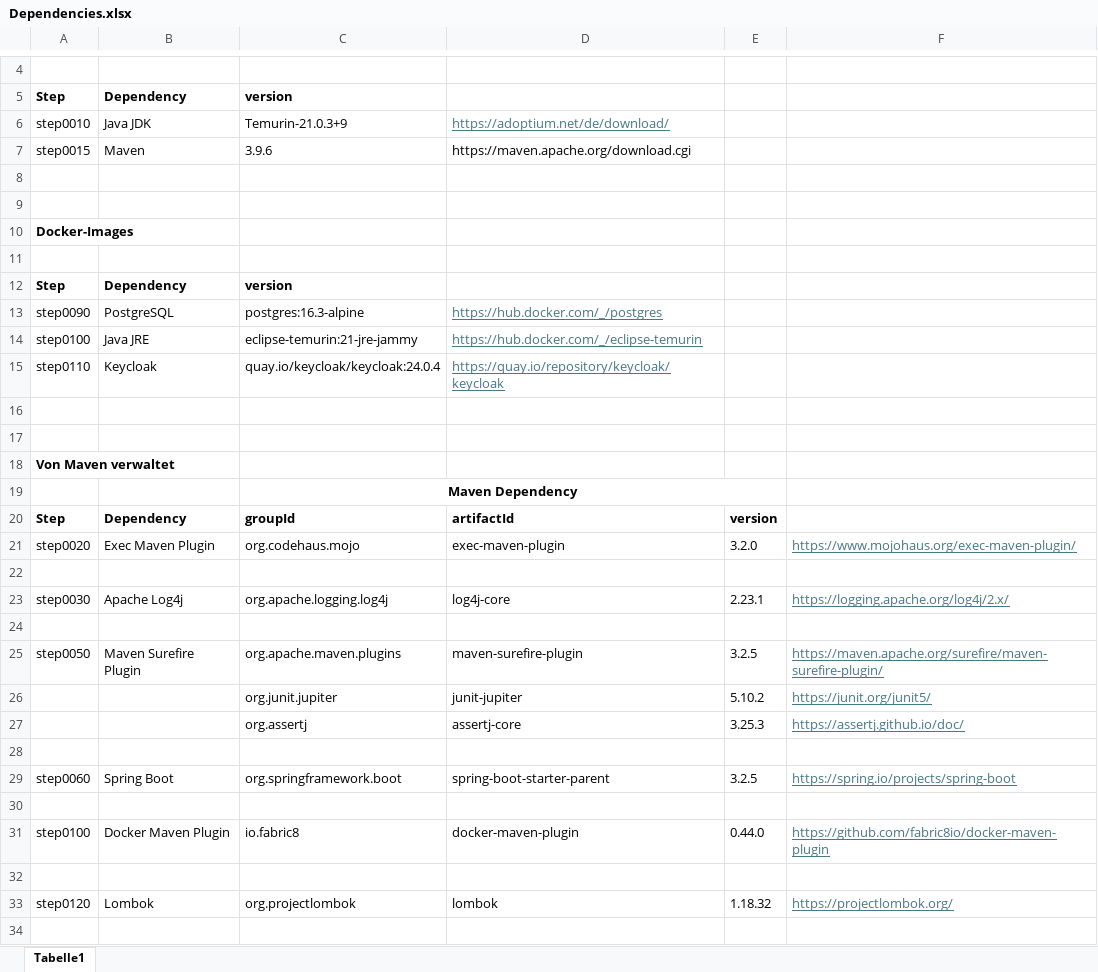
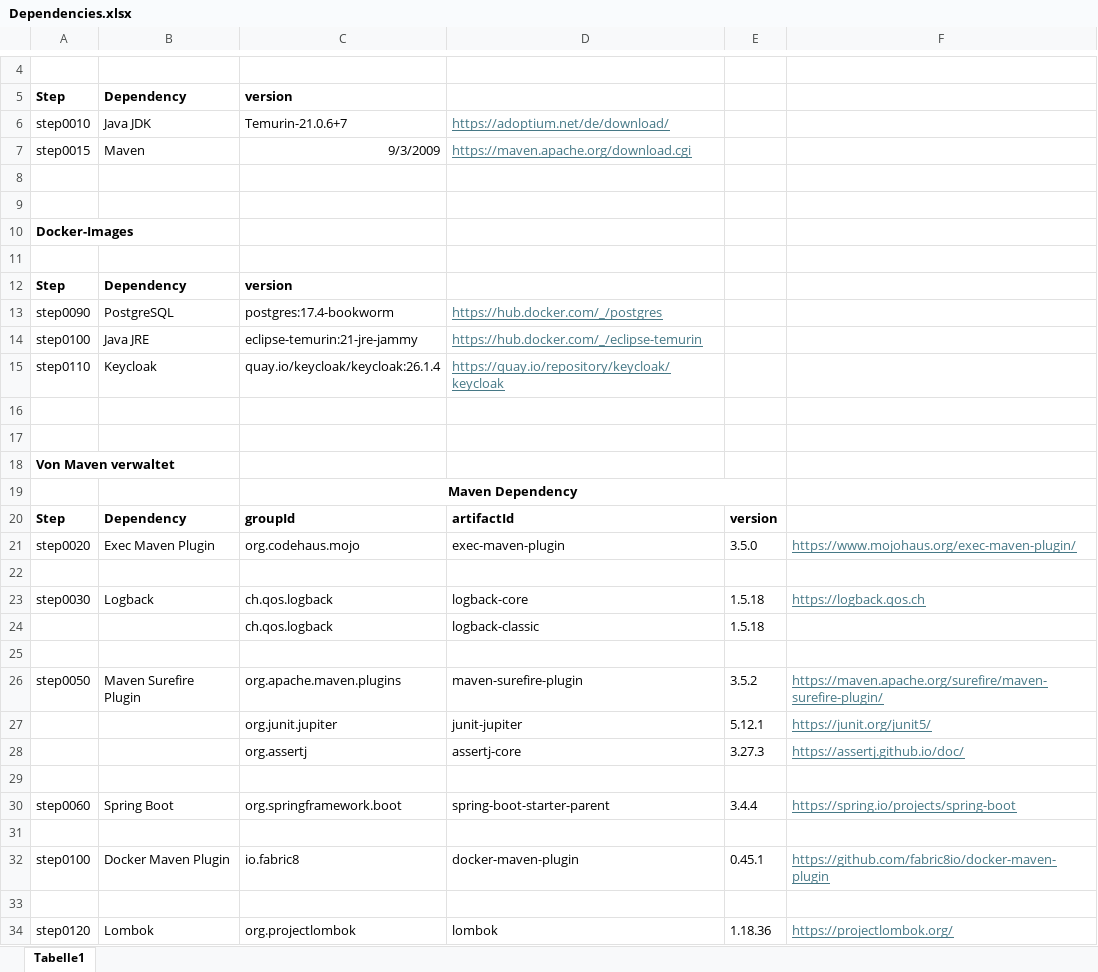
Before and after one commit to gpietrek/java-starter, an Excel workbook: Dependencies.xlsx, sheet Tabelle1, drawn as a sheet; only a part is shown, gaps mark what is left out; values as stored, in another font and other column widths than the file's, no borders; addresses are those after the commit; the diff names each change by its address in the sheet, - before the commit and + after, or states it on an @@ line.

Commit message:
update dependency documentation

```diff
--- a/Dependencies.xlsx (sheet Tabelle1)
+++ b/Dependencies.xlsx (sheet Tabelle1)
-C6: Temurin-21.0.3+9
+C6: Temurin-21.0.6+7
-C7: 3.9.6
+C7: 9/3/2009
@@ D7 underline: off → on, text colour: black → #467886 @@
-C13: postgres:16.3-alpine
+C13: postgres:17.4-bookworm
-C15: quay.io/keycloak/keycloak:24.0.4
+C15: quay.io/keycloak/keycloak:26.1.4
-E21: 3.2.0
+E21: 3.5.0
-B23: Apache Log4j
+B23: Logback
-C23: org.apache.logging.log4j
+C23: ch.qos.logback
-D23: log4j-core
+D23: logback-core
-E23: 2.23.1
+E23: 1.5.18
-F23: https://logging.apache.org/log4j/2.x/
+F23: https://logback.qos.ch
+row 24:  |  | ch.qos.logback | logback-classic | 1.5.18
-E26: 3.2.5
+E26: 3.5.2
-E27: 5.10.2
+E27: 5.12.1
-E28: 3.25.3
+E28: 3.27.3
-E30: 3.2.5
+E30: 3.4.4
-E32: 0.44.0
+E32: 0.45.1
-E34: 1.18.32
+E34: 1.18.36
```
